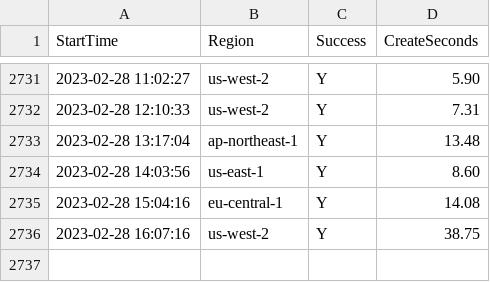
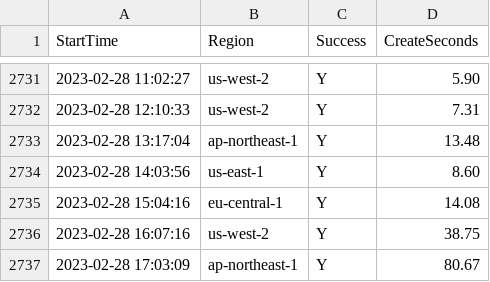
Before and after one commit to disksing/oh-my-tidbcloud, a CSV file: stats.csv, drawn as a sheet; only a part is shown, gaps mark what is left out.

```diff
--- a/stats.csv
+++ b/stats.csv
@@ -2736 +2736,2 @@ StartTime,Region,Success,CreateSeconds
 2023-02-28 16:07:16,us-west-2,Y,38.75
+2023-02-28 17:03:09,ap-northeast-1,Y,80.67
```
Also changed, not shown: 1 other file.
